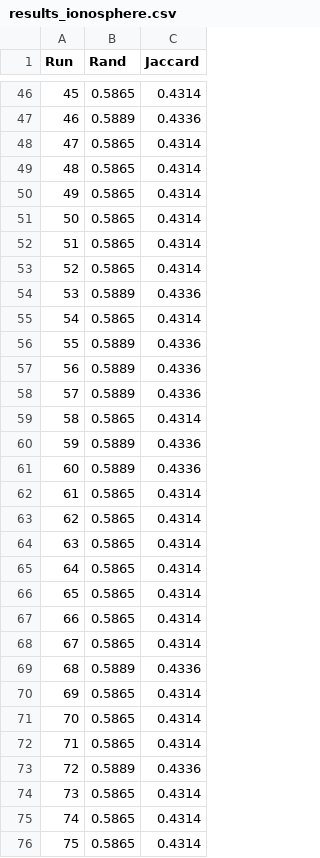
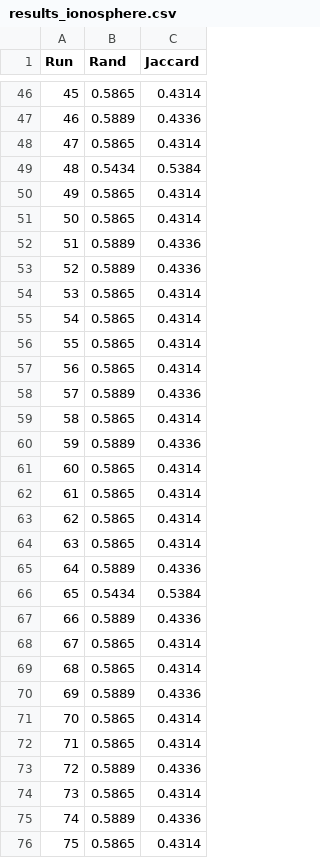
Before and after one commit to aidencary/Data-Clustering, a CSV file: output_phase5/results_ionosphere.csv, drawn as a sheet; only a part is shown, gaps mark what is left out; the diff covers the shown part only.

```diff
--- a/output_phase5/results_ionosphere.csv
+++ b/output_phase5/results_ionosphere.csv
@@ -48,11 +48,11 @@ Run,Rand,Jaccard
 47,0.5865,0.4314
-48,0.5865,0.4314
+48,0.5434,0.5384
 49,0.5865,0.4314
 50,0.5865,0.4314
-51,0.5865,0.4314
-52,0.5865,0.4314
-53,0.5889,0.4336
+51,0.5889,0.4336
+52,0.5889,0.4336
+53,0.5865,0.4314
 54,0.5865,0.4314
-55,0.5889,0.4336
-56,0.5889,0.4336
+55,0.5865,0.4314
+56,0.5865,0.4314
 57,0.5889,0.4336
@@ -60,3 +60,3 @@ Run,Rand,Jaccard
 59,0.5889,0.4336
-60,0.5889,0.4336
+60,0.5865,0.4314
 61,0.5865,0.4314
@@ -64,8 +64,8 @@ Run,Rand,Jaccard
 63,0.5865,0.4314
-64,0.5865,0.4314
-65,0.5865,0.4314
-66,0.5865,0.4314
+64,0.5889,0.4336
+65,0.5434,0.5384
+66,0.5889,0.4336
 67,0.5865,0.4314
-68,0.5889,0.4336
-69,0.5865,0.4314
+68,0.5865,0.4314
+69,0.5889,0.4336
 70,0.5865,0.4314
@@ -74,3 +74,3 @@ Run,Rand,Jaccard
 73,0.5865,0.4314
-74,0.5865,0.4314
+74,0.5889,0.4336
 75,0.5865,0.4314
```
Also changed, not shown: 64 edited cells elsewhere in this file, output_phase5/results_ecoli.csv, output_phase5/results_iris_bezdek.csv, 9 other files.
